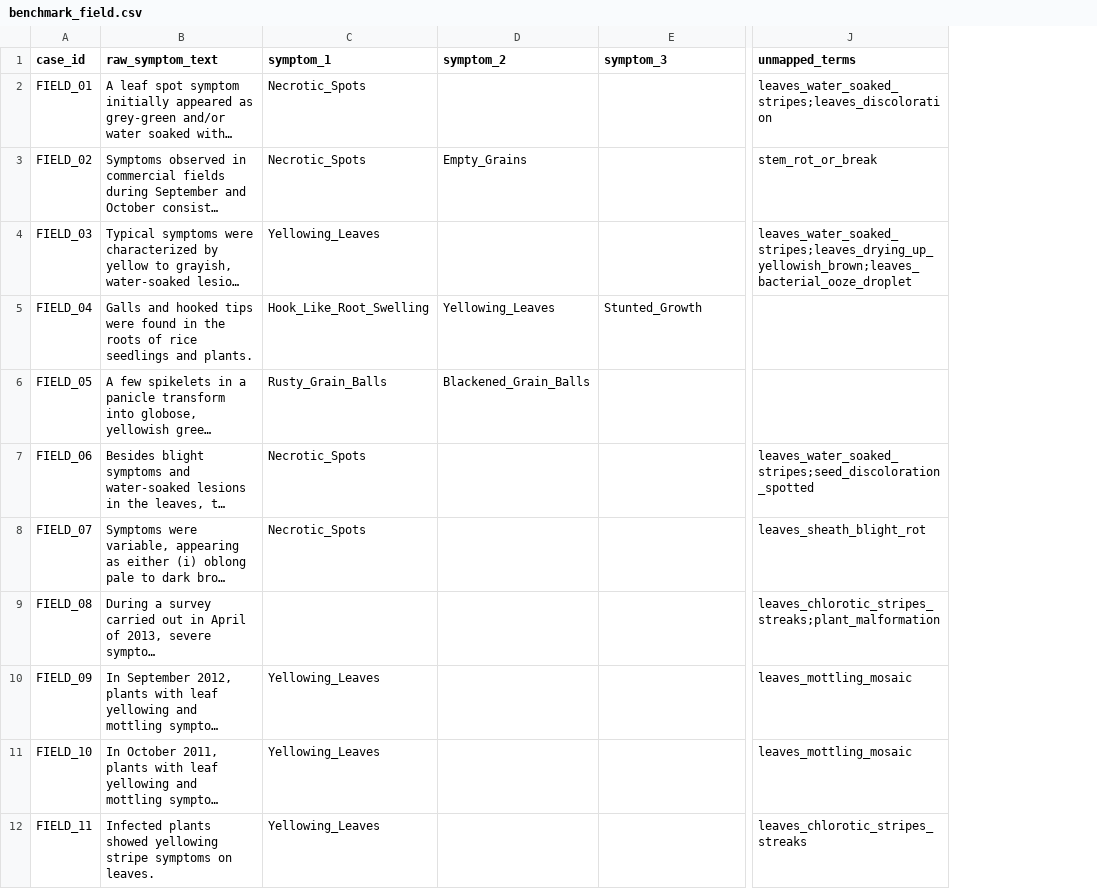
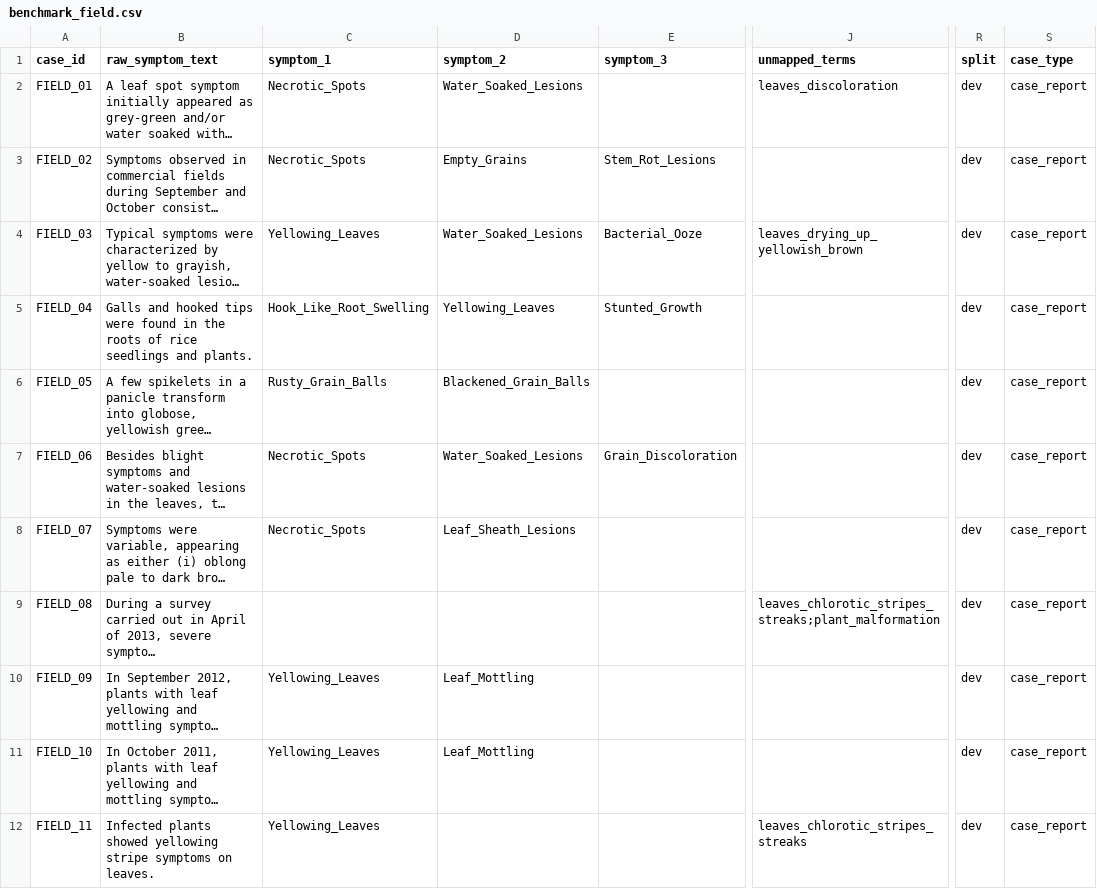
Before and after one commit to Ariful-Furqon/RiceKG-Expert-System, a CSV file: data/benchmark_field.csv, drawn as a sheet; only a part is shown, gaps mark what is left out; long unchanged cells end in …; the diff covers the shown part only; the diff names each change by its address in the sheet, - before the commit and + after, or states it on an @@ line.

```diff
--- a/data/benchmark_field.csv
+++ b/data/benchmark_field.csv
+column R (split), rows 2-12: all dev
+column S (case_type), rows 2-12: all case_report
-D2 (symptom_2): (empty)
+D2 (symptom_2): Water_Soaked_Lesions
-J2 (unmapped_terms): leaves_water_soaked_stripes;leaves_discoloration
+J2 (unmapped_terms): leaves_discoloration
-E3 (symptom_3): (empty)
+E3 (symptom_3): Stem_Rot_Lesions
-J3 (unmapped_terms): stem_rot_or_break
+J3 (unmapped_terms): (empty)
-D4 (symptom_2): (empty)
+D4 (symptom_2): Water_Soaked_Lesions
-E4 (symptom_3): (empty)
+E4 (symptom_3): Bacterial_Ooze
-J4 (unmapped_terms): leaves_water_soaked_stripes;leaves_drying_up_yellowish_brown;leaves_bacterial_ooze_droplet
+J4 (unmapped_terms): leaves_drying_up_yellowish_brown
-D7 (symptom_2): (empty)
+D7 (symptom_2): Water_Soaked_Lesions
-E7 (symptom_3): (empty)
+E7 (symptom_3): Grain_Discoloration
-J7 (unmapped_terms): leaves_water_soaked_stripes;seed_discoloration_spotted
+J7 (unmapped_terms): (empty)
-D8 (symptom_2): (empty)
+D8 (symptom_2): Leaf_Sheath_Lesions
-J8 (unmapped_terms): leaves_sheath_blight_rot
+J8 (unmapped_terms): (empty)
-D10:D11 (symptom_2): (empty)
+D10:D11 (symptom_2): Leaf_Mottling
-J10:J11 (unmapped_terms): leaves_mottling_mosaic
+J10:J11 (unmapped_terms): (empty)
```
Also changed, not shown: 7 added rows and 33 edited cells elsewhere in this file, data/symptom_mapping.csv, 20 other files.
